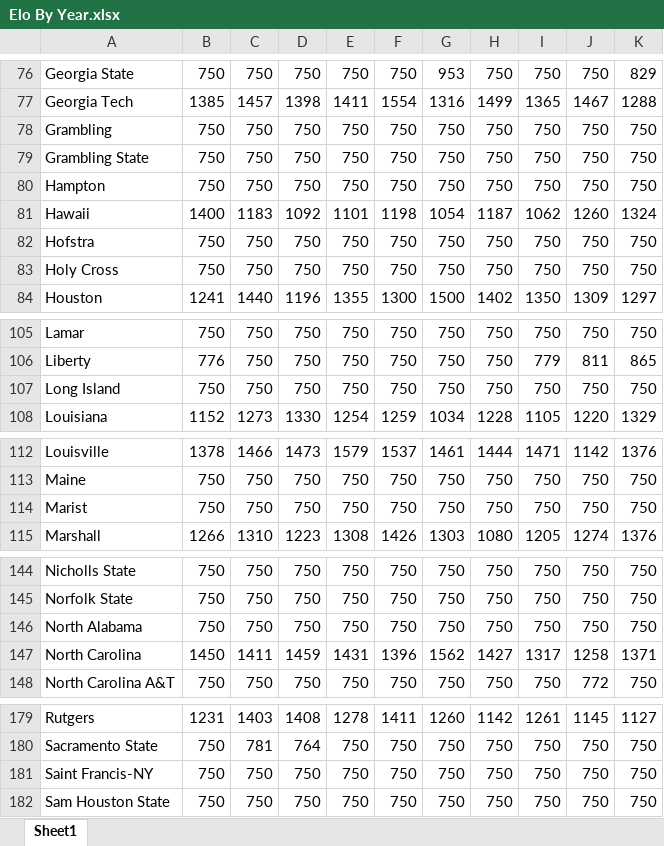
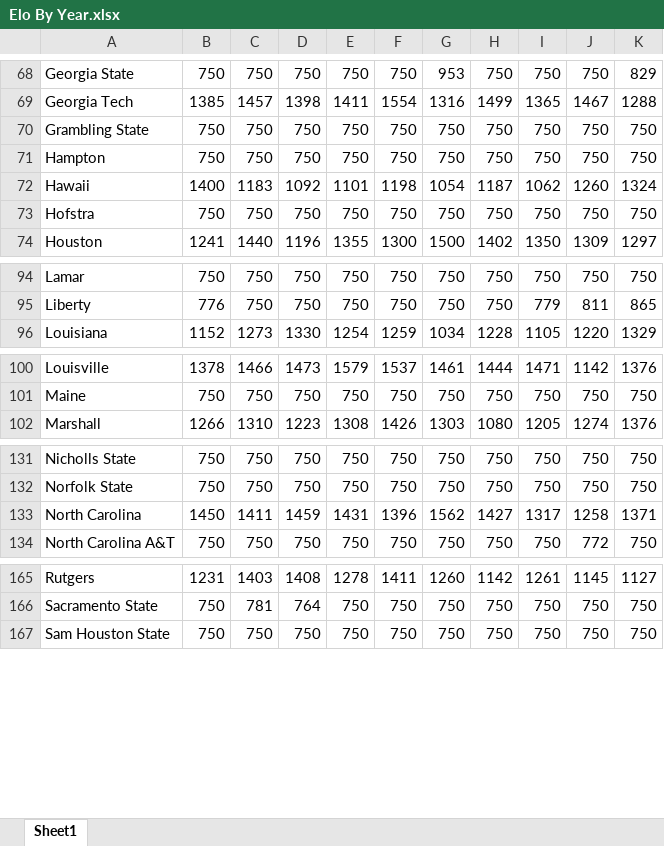
Before and after one commit to beckettsanderson/CFP-Simulator, an Excel workbook: Input Data/Elo By Year.xlsx, sheet Sheet1, drawn as a sheet; only a part is shown, gaps mark what is left out; values as stored, in another font and other column widths than the file's, no borders; conditional formats not drawn; the diff covers the shown part only; the diff names each change by its address in the sheet, - before the commit and + after, or states it on an @@ line.

```diff
--- a/Input Data/Elo By Year.xlsx (sheet Sheet1)
+++ b/Input Data/Elo By Year.xlsx (sheet Sheet1)
-row 78: Grambling | 750 | 750 | 750 | 750 | 750 | 750 | 750 | 750 | 750 | 750
-row 83: Holy Cross | 750 | 750 | 750 | 750 | 750 | 750 | 750 | 750 | 750 | 750
-row 107: Long Island | 750 | 750 | 750 | 750 | 750 | 750 | 750 | 750 | 750 | 750
-row 114: Marist | 750 | 750 | 750 | 750 | 750 | 750 | 750 | 750 | 750 | 750
-row 146: North Alabama | 750 | 750 | 750 | 750 | 750 | 750 | 750 | 750 | 750 | 750
-row 181: Saint Francis-NY | 750 | 750 | 750 | 750 | 750 | 750 | 750 | 750 | 750 | 750
```
Also changed, not shown: 9 removed rows elsewhere in this sheet, formulas that keep their value, 5 other files.
